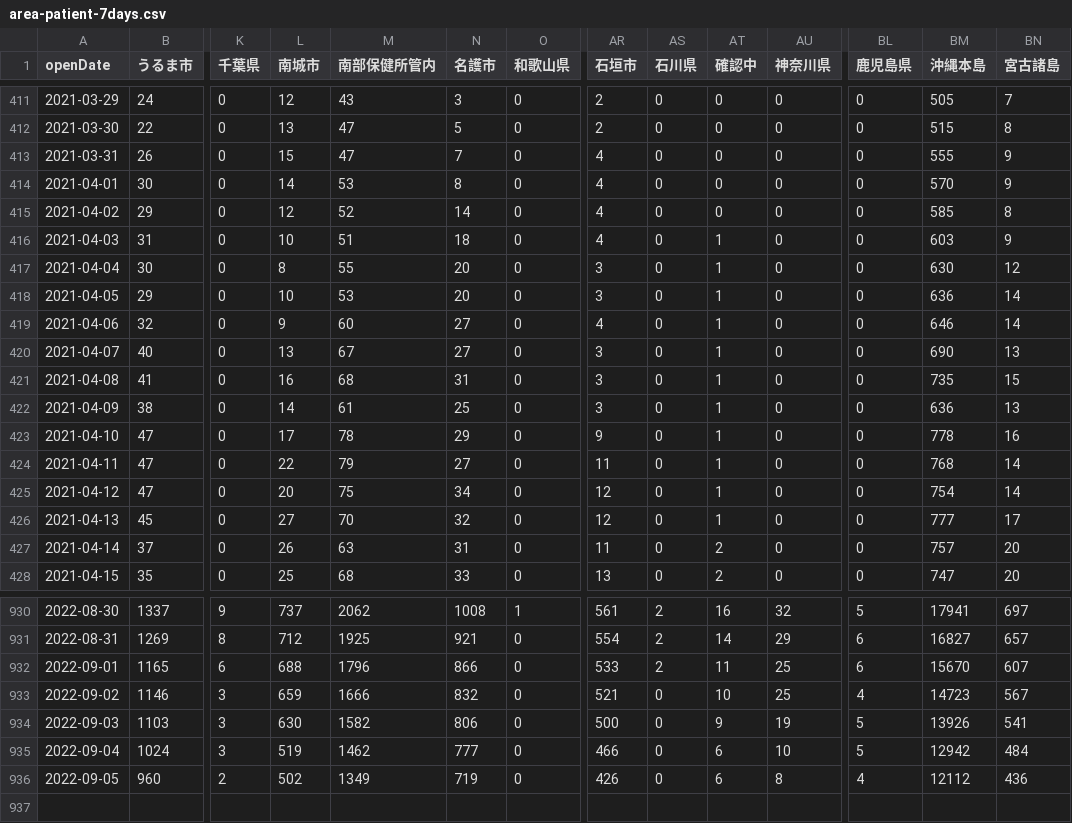
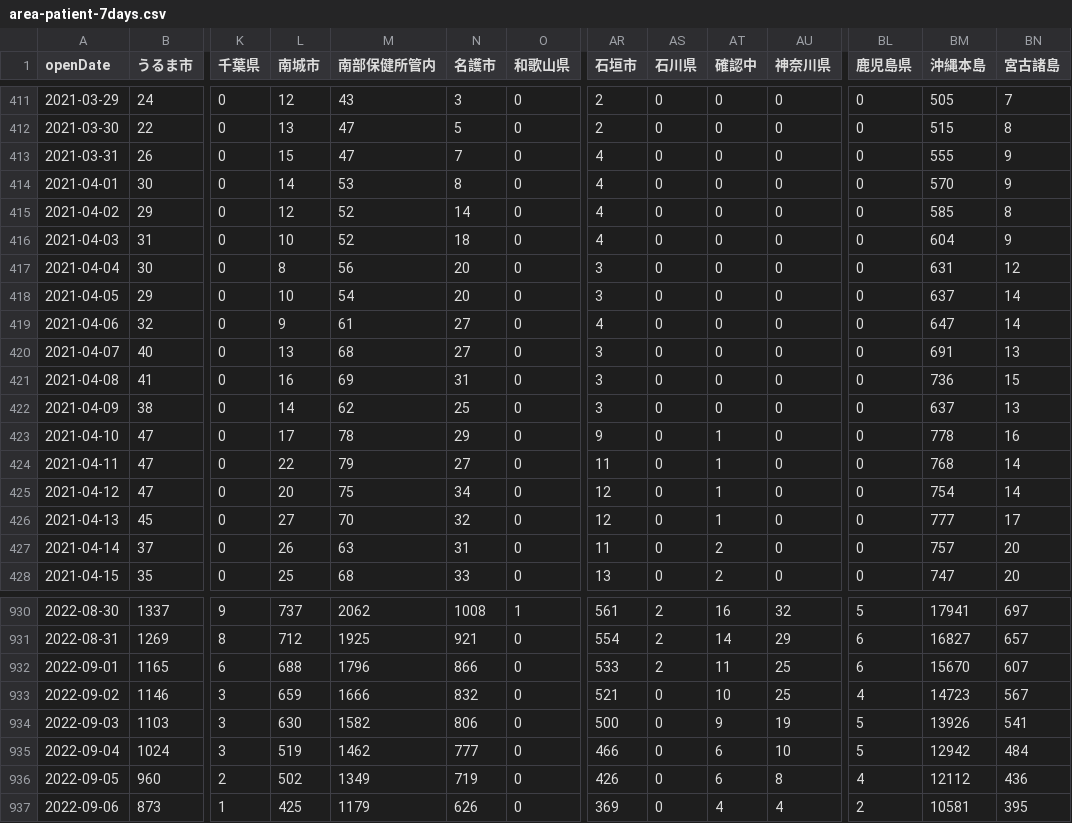
Before and after one commit to t-ube/parser-covid19-oka-summary, a CSV file: data/area-patient-7days.csv, drawn as a sheet; only a part is shown, gaps mark what is left out; rows hold the shown columns only; the diff names each change by its address in the sheet, - before the commit and + after, or states it on an @@ line.

```diff
--- a/data/area-patient-7days.csv
+++ b/data/area-patient-7days.csv
-M416 (南部保健所管内): 51
+M416 (南部保健所管内): 52
-AT416:AT422 (確認中): 1
+AT416:AT422 (確認中): 0
-BM416 (沖縄本島): 603
+BM416 (沖縄本島): 604
-M417 (南部保健所管内): 55
+M417 (南部保健所管内): 56
-BM417 (沖縄本島): 630
+BM417 (沖縄本島): 631
-M418 (南部保健所管内): 53
+M418 (南部保健所管内): 54
-BM418 (沖縄本島): 636
+BM418 (沖縄本島): 637
-M419 (南部保健所管内): 60
+M419 (南部保健所管内): 61
-BM419 (沖縄本島): 646
+BM419 (沖縄本島): 647
-M420 (南部保健所管内): 67
+M420 (南部保健所管内): 68
-BM420 (沖縄本島): 690
+BM420 (沖縄本島): 691
-M421 (南部保健所管内): 68
+M421 (南部保健所管内): 69
-BM421 (沖縄本島): 735
+BM421 (沖縄本島): 736
-M422 (南部保健所管内): 61
+M422 (南部保健所管内): 62
-BM422 (沖縄本島): 636
+BM422 (沖縄本島): 637
+row 937: 2022-09-06 | 873 | 1 | 425 | 1179 | 626 | 0 | 369 | 0 | 4 | 4 | 2 | 10581 | 395
```
Also changed, not shown: data/area-patient-daily.csv, data/area-patient-total.csv, 27 other files.
